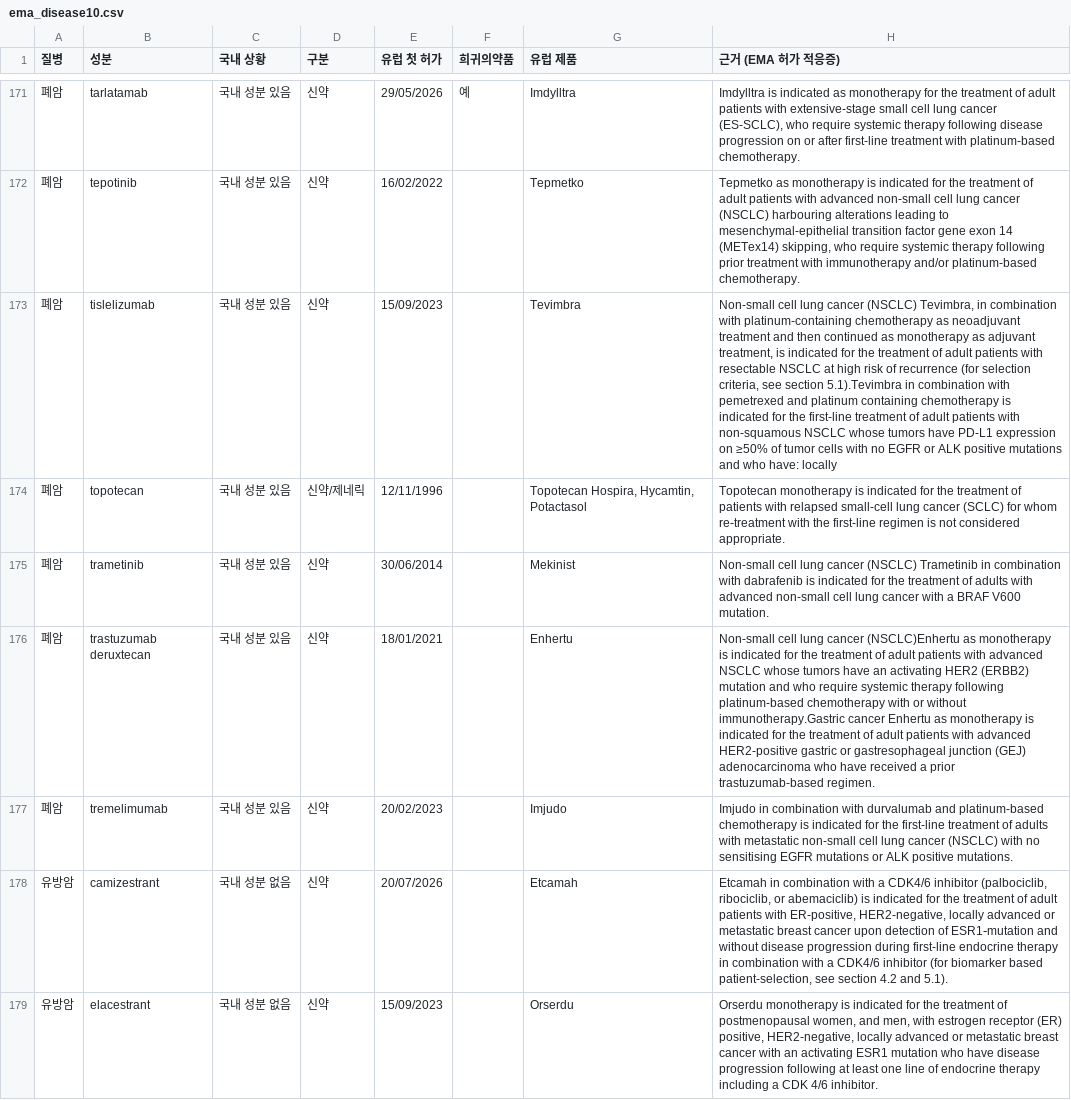
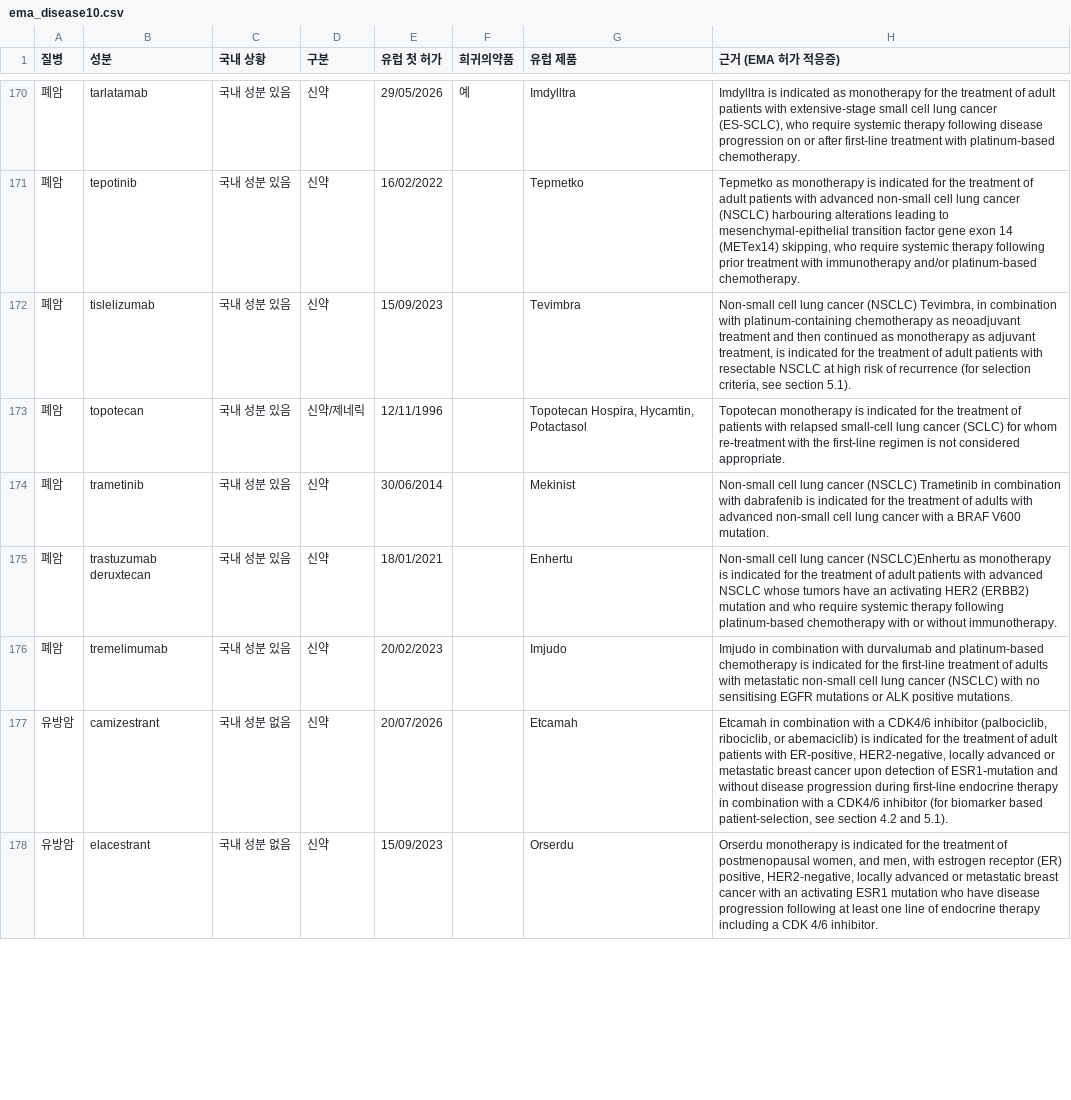
Before and after one commit to lucanus8-cmd/lucanus8-cmd-product-review, a CSV file: review/ema_disease10.csv, drawn as a sheet; only a part is shown, gaps mark what is left out; addresses are those after the commit; the diff covers the shown part only; the diff names each change by its address in the sheet, - before the commit and + after, or states it on an @@ line.

```diff
--- a/review/ema_disease10.csv
+++ b/review/ema_disease10.csv
-H172 (근거 (EMA 허가 적응증)): …see section 5.1).Tevimbra in combination with pemetrexed and platinum containing chemotherapy is indicated for the first-line treatment of adult patients with non-squamous NSCLC whose tumors have PD-L1 expression on ≥50% of tumor cells with no EGFR or ALK positive mutations and who have: locally
+H172 (근거 (EMA 허가 적응증)): …see section 5.1).
-H175 (근거 (EMA 허가 적응증)): …or without immunotherapy.Gastric cancer Enhertu as monotherapy is indicated for the treatment of adult patients with advanced HER2-positive gastric or gastresophageal junction (GEJ) adenocarcinoma who have received a prior trastuzumab-based regimen.
+H175 (근거 (EMA 허가 적응증)): …or without immunotherapy.
```
Also changed, not shown: 6 added rows, 7 removed rows and 11 edited cells elsewhere in this file.
